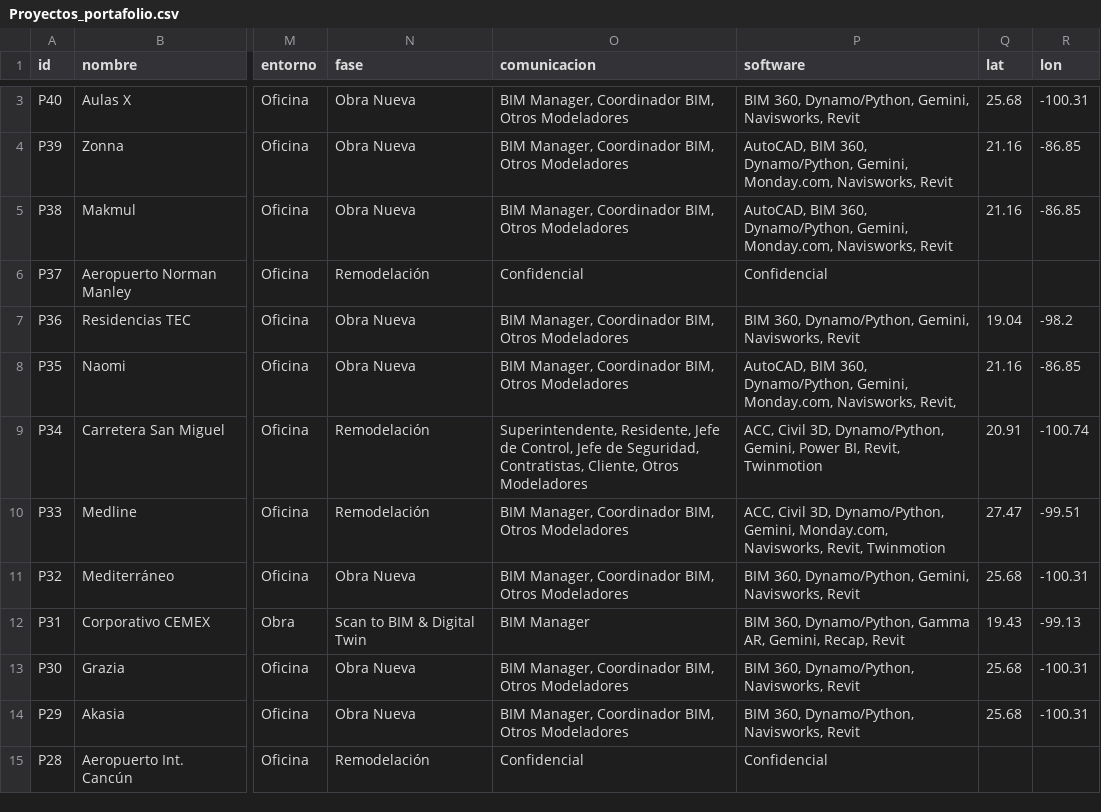
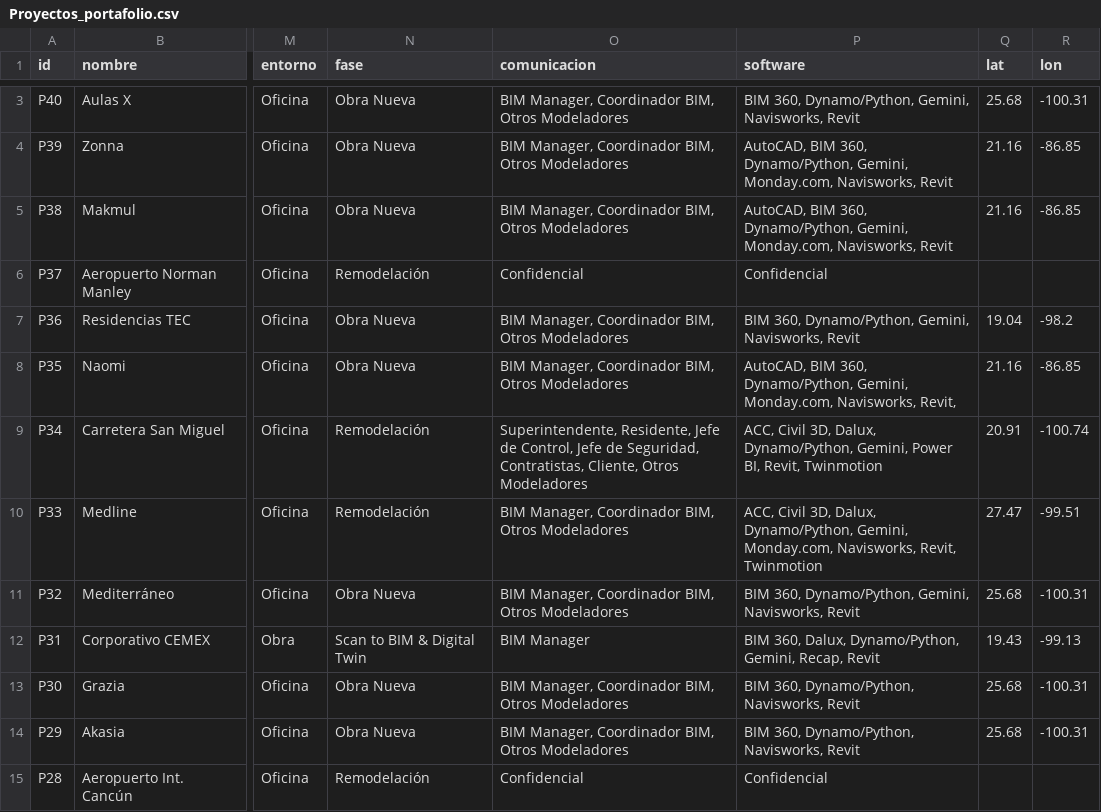
Before and after one commit to eduardoehr89-source/portafolio, a CSV file: Proyectos_portafolio.csv, drawn as a sheet; only a part is shown, gaps mark what is left out; the diff covers the shown part only; the diff names each change by its address in the sheet, - before the commit and + after, or states it on an @@ line.

Commit message:
Add files via upload

```diff
--- a/Proyectos_portafolio.csv
+++ b/Proyectos_portafolio.csv
-P9 (software): …Civil 3D, Dynamo/Python, Gemini,…
+P9 (software): …Civil 3D, Dalux, Dynamo/Python, Gemini,…
-P10 (software): …Civil 3D, Dynamo/Python, Gemini,…
+P10 (software): …Civil 3D, Dalux, Dynamo/Python, Gemini,…
-P12 (software): BIM 360, Dynamo/Python, Gamma AR, Gemini, Recap,…
+P12 (software): BIM 360, Dalux, Dynamo/Python, Gemini, Recap,…
```
Also changed, not shown: 6 edited cells elsewhere in this file.
